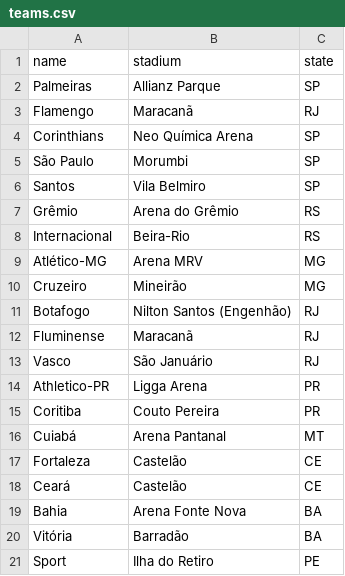
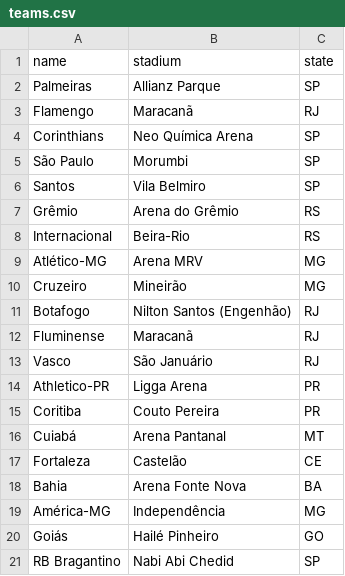
Before and after one commit to daniloresende05/Otimizacao-do-Calendario-do-Brasileirao-via-GRASP, a CSV file: data/raw/teams.csv, drawn as a sheet.

```diff
--- a/data/raw/teams.csv
+++ b/data/raw/teams.csv
@@ -17,5 +17,5 @@ Cuiabá,Arena Pantanal,MT
 Fortaleza,Castelão,CE
-Ceará,Castelão,CE
 Bahia,Arena Fonte Nova,BA
-Vitória,Barradão,BA
-Sport,Ilha do Retiro,PE
+América-MG,Independência,MG
+Goiás,Hailé Pinheiro,GO
+RB Bragantino,Nabi Abi Chedid,SP
```
Also changed, not shown: 28 other files.
